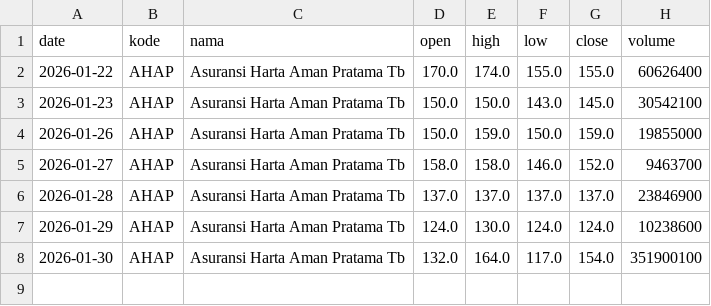
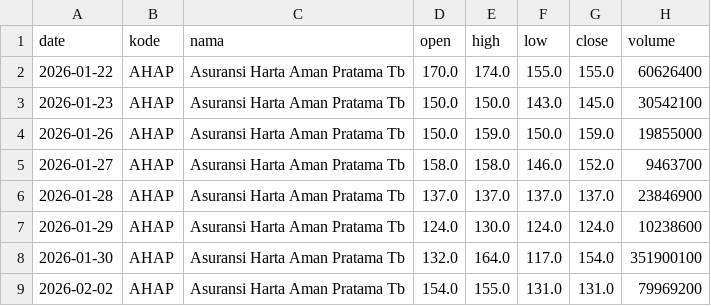
Before and after one commit to OrangBaja/uas-saham-otomatis, a CSV file: datasets/AHAP/AHAP.csv, drawn as a sheet; the diff names each change by its address in the sheet, - before the commit and + after, or states it on an @@ line.

```diff
--- a/datasets/AHAP/AHAP.csv
+++ b/datasets/AHAP/AHAP.csv
+row 9: 2026-02-02 | AHAP | Asuransi Harta Aman Pratama Tb | 154.0 | 155.0 | 131.0 | 131.0 | 79969200
```
Also changed, not shown: datasets/BNII/BNII.csv, datasets/PLAS/PLAS.csv, 13 other files.
